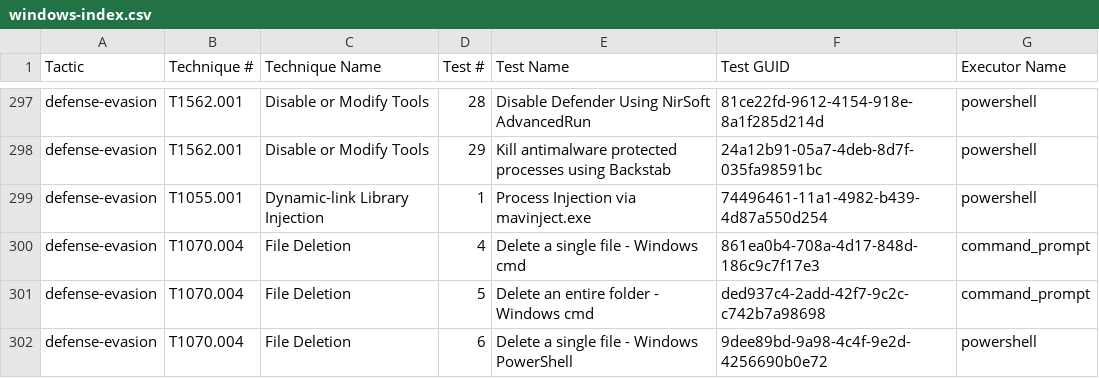
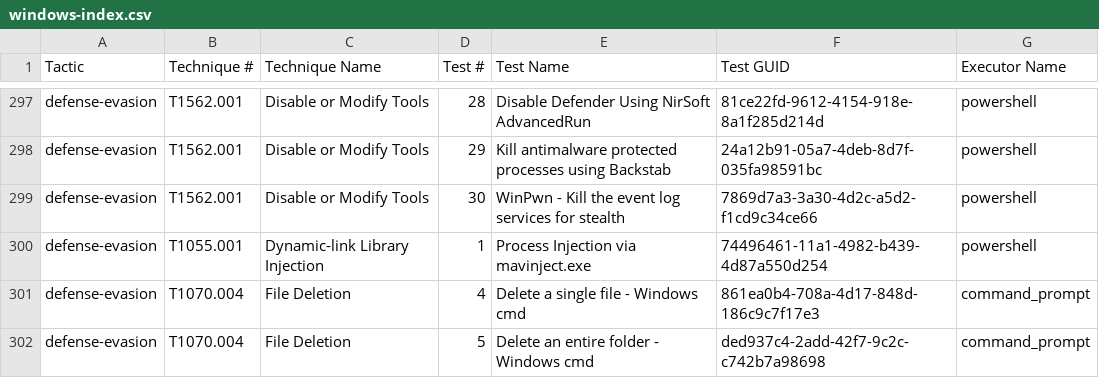
Before and after one commit to redcanaryco/atomic-red-team, a CSV file: atomics/Indexes/Indexes-CSV/windows-index.csv, drawn as a sheet; only a part is shown, gaps mark what is left out; the shorter side is filled out with more unchanged rows.

```diff
--- a/atomics/Indexes/Indexes-CSV/windows-index.csv
+++ b/atomics/Indexes/Indexes-CSV/windows-index.csv
@@ -298,2 +298,3 @@ defense-evasion,T1562.001,Disable or Modify Tools,28,Disable Defender Using NirS
 defense-evasion,T1562.001,Disable or Modify Tools,29,Kill antimalware protected processes using Backstab,24a12b91-05a7-4deb-8d7f-035fa98591bc,powershell
+defense-evasion,T1562.001,Disable or Modify Tools,30,WinPwn - Kill the event log services for stealth,7869d7a3-3a30-4d2c-a5d2-f1cd9c34ce66,powershell
 defense-evasion,T1055.001,Dynamic-link Library Injection,1,Process Injection via mavinject.exe,74496461-11a1-4982-b439-4d87a550d254,powershell
```
Also changed, not shown: atomics/Indexes/Indexes-CSV/index.csv, 4 other files.
